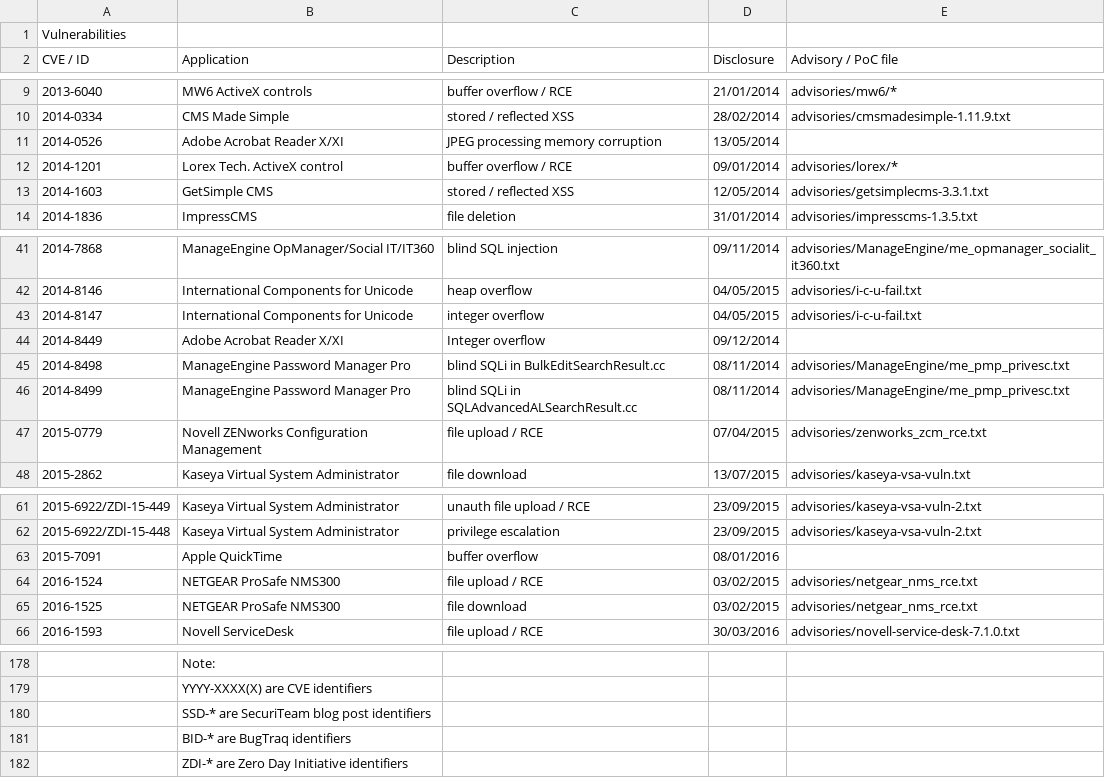
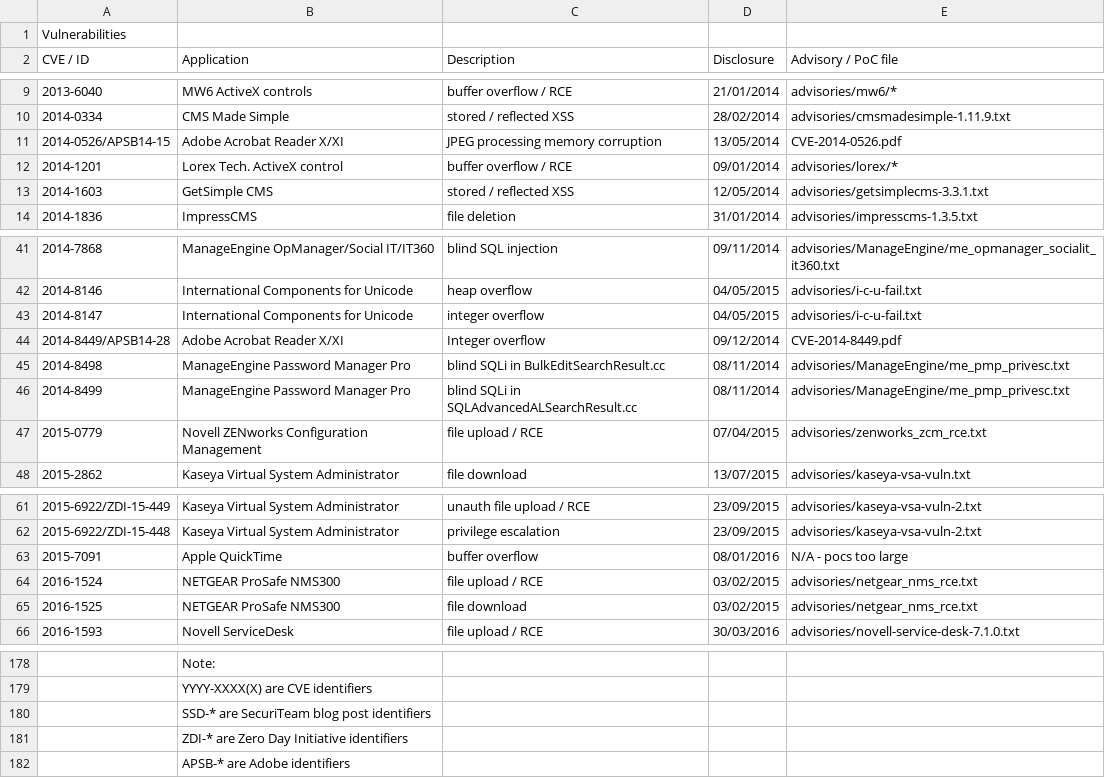
Before and after one commit to pedrib/PoC, a CSV file: pedigree.csv, drawn as a sheet; only a part is shown, gaps mark what is left out; removed rows and columns are numbered as before the commit, all else as after; the diff names each change by its address in the sheet, - before the commit and + after, or states it on an @@ line.

Commit message:
update pedigree and add acrobat pocs

```diff
--- a/pedigree.csv
+++ b/pedigree.csv
-A11 (CVE / ID): 2014-0526
+A11 (CVE / ID): 2014-0526/APSB14-15
-E11 (Advisory / PoC file): (empty)
+E11 (Advisory / PoC file): CVE-2014-0526.pdf
-A44 (CVE / ID): 2014-8449
+A44 (CVE / ID): 2014-8449/APSB14-28
-E44 (Advisory / PoC file): (empty)
+E44 (Advisory / PoC file): CVE-2014-8449.pdf
-E63 (Advisory / PoC file): (empty)
+E63 (Advisory / PoC file): N/A - pocs too large
-row 181:  | BID-* are BugTraq identifiers
+row 182:  | APSB-* are Adobe identifiers
```
Also changed, not shown: 2 other files.
